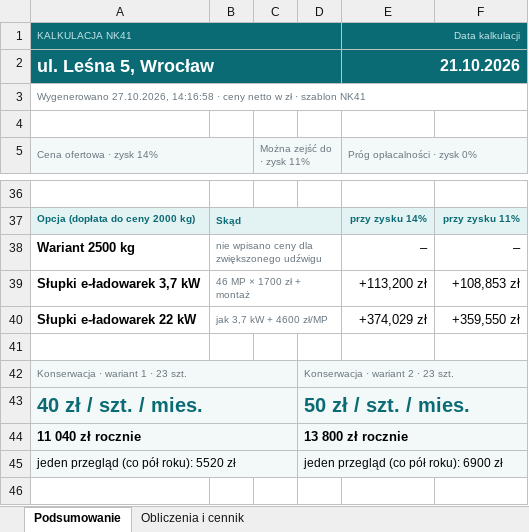
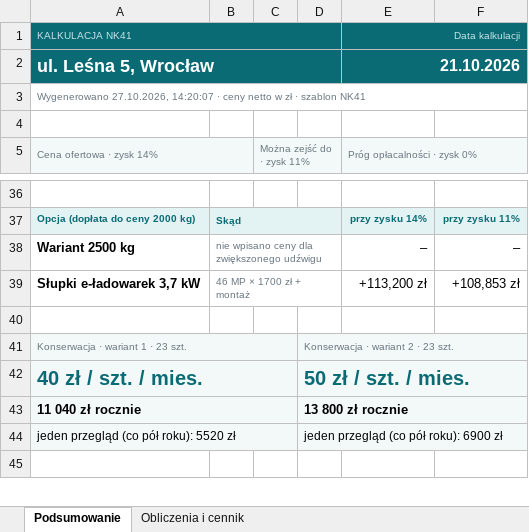
Before and after one commit to stan719/adobeee1, an Excel workbook: kalkulator-nk38/przyklady/Kalkulator_ul_Lesna_5_Wroclaw_NK41.xlsx, sheet Podsumowanie, drawn as a sheet; only a part is shown, gaps mark what is left out; values as stored, in another font and other column widths than the file's, no borders; the diff names each change by its address in the sheet, - before the commit and + after, or states it on an @@ line.

```diff
--- a/kalkulator-nk38/przyklady/Kalkulator_ul_Lesna_5_Wroclaw_NK41.xlsx (sheet Podsumowanie)
+++ b/kalkulator-nk38/przyklady/Kalkulator_ul_Lesna_5_Wroclaw_NK41.xlsx (sheet Podsumowanie)
-A3: Wygenerowano 27.10.2026, 14:16:58 · ceny…
+A3: Wygenerowano 27.10.2026, 14:20:07 · ceny…
-row 40: Słupki e-ładowarek 22 kW | jak 3,7 kW + 4600 zł/MP |  |  | +374,029 zł | +359,550 zł
```
Also changed, not shown: kalkulator-nk38/przyklady/Kalkulator_ul_Kwiatowa_24_Piastow_NKPXLH.xlsx, kalkulator-nk38/przyklady/Kalkulator_ul_Lipowa_12_Krakow_NK38.xlsx, 20 other files.
